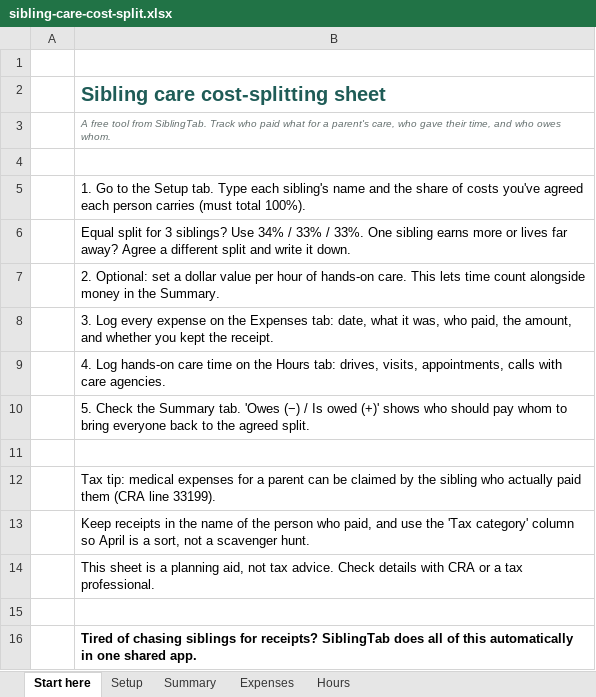
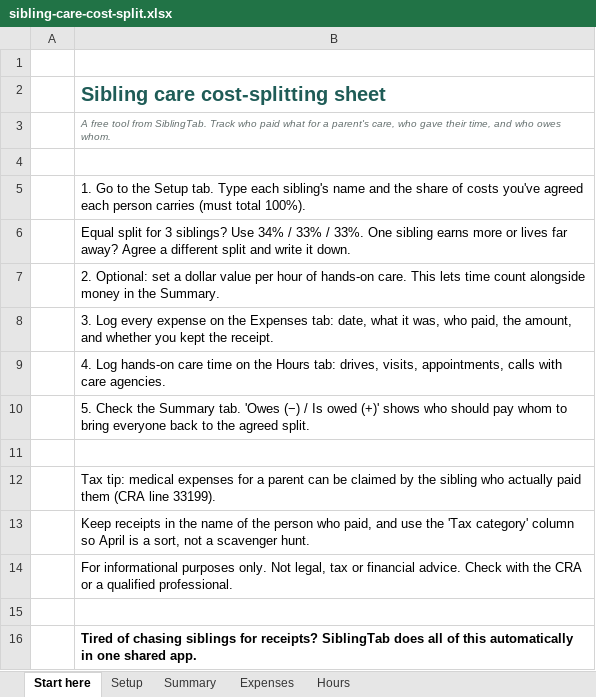
Before and after one commit to marcaslater-source/siblingtab, an Excel workbook: landing-page/downloads/sibling-care-cost-split.xlsx, sheet Start here, drawn as a sheet; values as stored, in another font and other column widths than the file's, no borders; the diff names each change by its address in the sheet, - before the commit and + after, or states it on an @@ line.

```diff
--- a/landing-page/downloads/sibling-care-cost-split.xlsx (sheet Start here)
+++ b/landing-page/downloads/sibling-care-cost-split.xlsx (sheet Start here)
-B14: This sheet is a planning aid, not tax advice. Check details with CRA or a tax professional.
+B14: For informational purposes only. Not legal, tax or financial advice. Check with the CRA or a qualified professional.
```
Also changed, not shown: 8 other files.
